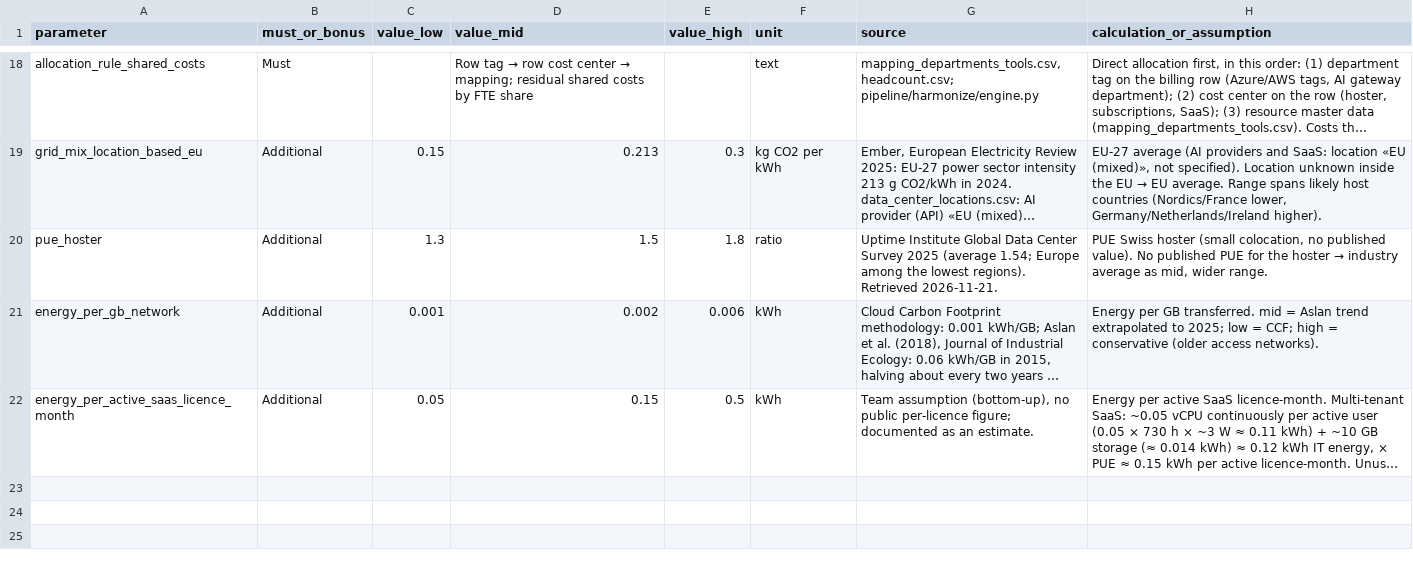
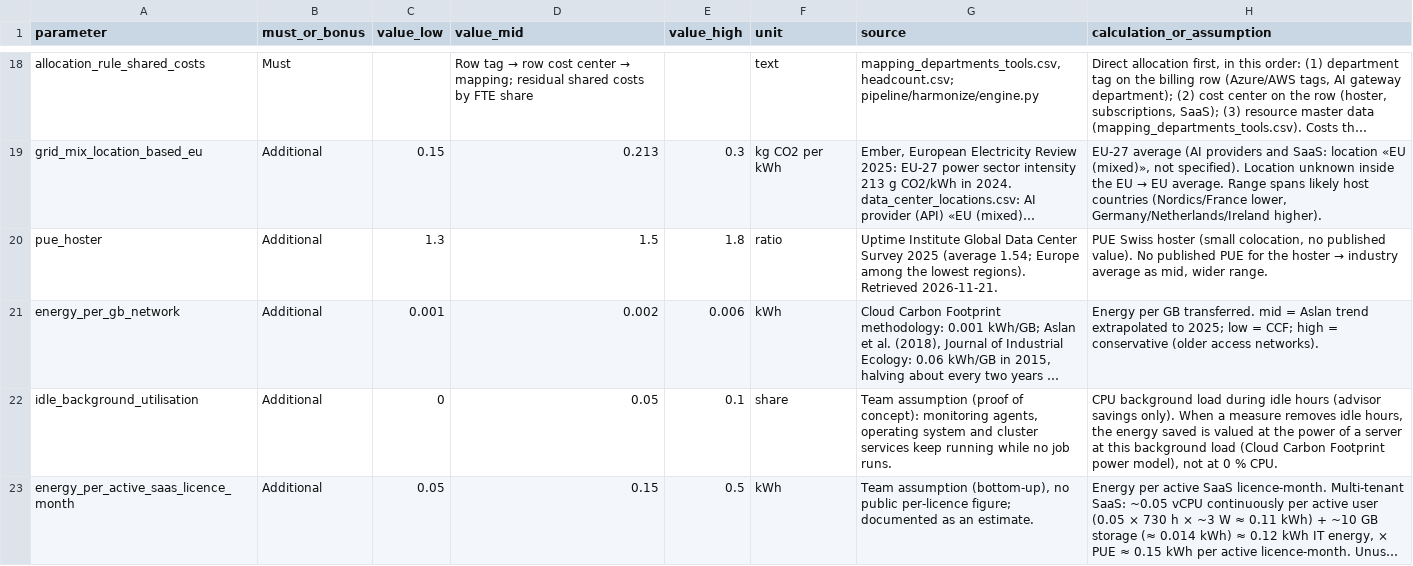
Before and after one commit to M4tteoo/vampere, a CSV file: output/submission/template_baseline_and_assumptions.csv, drawn as a sheet; only a part is shown, gaps mark what is left out; long unchanged cells end in …; the diff names each change by its address in the sheet, - before the commit and + after, or states it on an @@ line.

Commit message:
background load assumption, risk appetite per option

```diff
--- a/output/submission/template_baseline_and_assumptions.csv
+++ b/output/submission/template_baseline_and_assumptions.csv
+row 22: idle_background_utilisation | Additional | 0 | 0.05 | 0.1 | share | Team assumption (proof of concept): monitoring agents, operating system and cluster services keep running while no job runs. | CPU background load during idle hours (advisor savings only). When a measure removes idle hours, the energy saved is valued at the power of a server at this background load (Cloud Carbon Footprint power model), not at 0 % CPU.
```
Also changed, not shown: output/submission/template_measures_package.csv, 29 other files.
